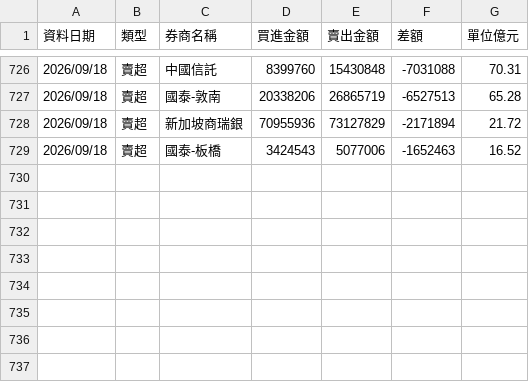
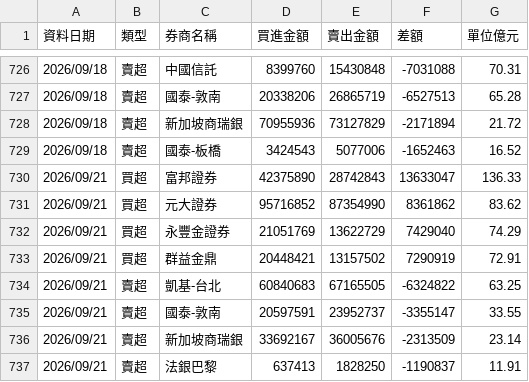
Before and after one commit to yuc1222-lgtm/broker-tracker, a CSV file: broker_history.csv, drawn as a sheet; only a part is shown, gaps mark what is left out; the diff names each change by its address in the sheet, - before the commit and + after, or states it on an @@ line.

```diff
--- a/broker_history.csv
+++ b/broker_history.csv
+row 730: 2026/09/21 | 買超 | 富邦證券 | 42375890 | 28742843 | 13633047 | 136.33
+row 731: 2026/09/21 | 買超 | 元大證券 | 95716852 | 87354990 | 8361862 | 83.62
+row 732: 2026/09/21 | 買超 | 永豐金證券 | 21051769 | 13622729 | 7429040 | 74.29
+row 733: 2026/09/21 | 買超 | 群益金鼎 | 20448421 | 13157502 | 7290919 | 72.91
+row 734: 2026/09/21 | 賣超 | 凱基-台北 | 60840683 | 67165505 | -6324822 | 63.25
+row 735: 2026/09/21 | 賣超 | 國泰-敦南 | 20597591 | 23952737 | -3355147 | 33.55
+row 736: 2026/09/21 | 賣超 | 新加坡商瑞銀 | 33692167 | 36005676 | -2313509 | 23.14
+row 737: 2026/09/21 | 賣超 | 法銀巴黎 | 637413 | 1828250 | -1190837 | 11.91
```
